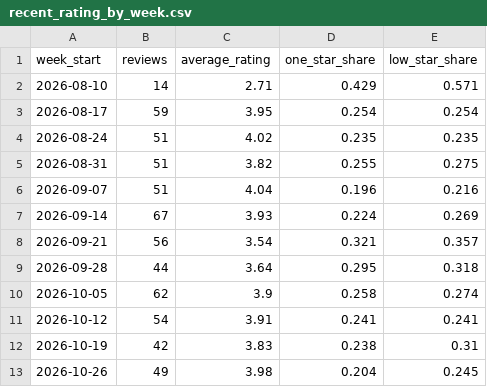
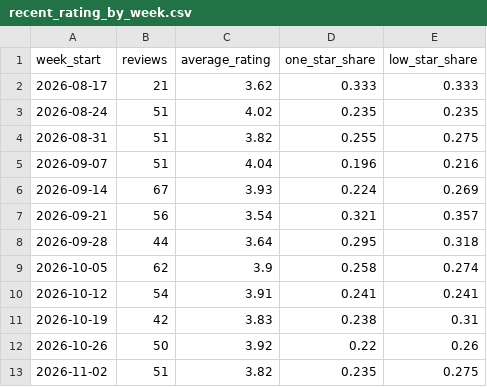
Before and after one commit to reallymanya/moveinsync-commute-trust, a CSV file: analysis/recent_rating_by_week.csv, drawn as a sheet.

```diff
--- a/analysis/recent_rating_by_week.csv
+++ b/analysis/recent_rating_by_week.csv
@@ -1,4 +1,3 @@
 week_start,reviews,average_rating,one_star_share,low_star_share
-2026-08-10,14,2.71,0.429,0.571
-2026-08-17,59,3.95,0.254,0.254
+2026-08-17,21,3.62,0.333,0.333
 2026-08-24,51,4.02,0.235,0.235
@@ -12,2 +11,3 @@ week_start,reviews,average_rating,one_star_share,low_star_share
 2026-10-19,42,3.83,0.238,0.31
-2026-10-26,49,3.98,0.204,0.245
+2026-10-26,50,3.92,0.22,0.26
+2026-11-02,51,3.82,0.235,0.275
```
Also changed, not shown: analysis/recent_rating_by_version.csv, data/playstore_reviews.csv, 6 other files.
